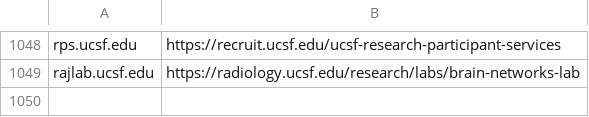
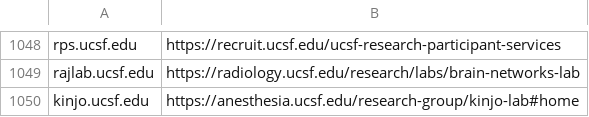
Before and after one commit to ucsf-web-services/redirect-service, a TSV file: rules.tsv, drawn as a sheet; only a part is shown, gaps mark what is left out; the diff names each change by its address in the sheet, - before the commit and + after, or states it on an @@ line.

Commit message:
please update it
please update it against ##RITM0177013

```diff
--- a/rules.tsv
+++ b/rules.tsv
+row 1050: kinjo.ucsf.edu | https://anesthesia.ucsf.edu/research-group/kinjo-lab#home
```
